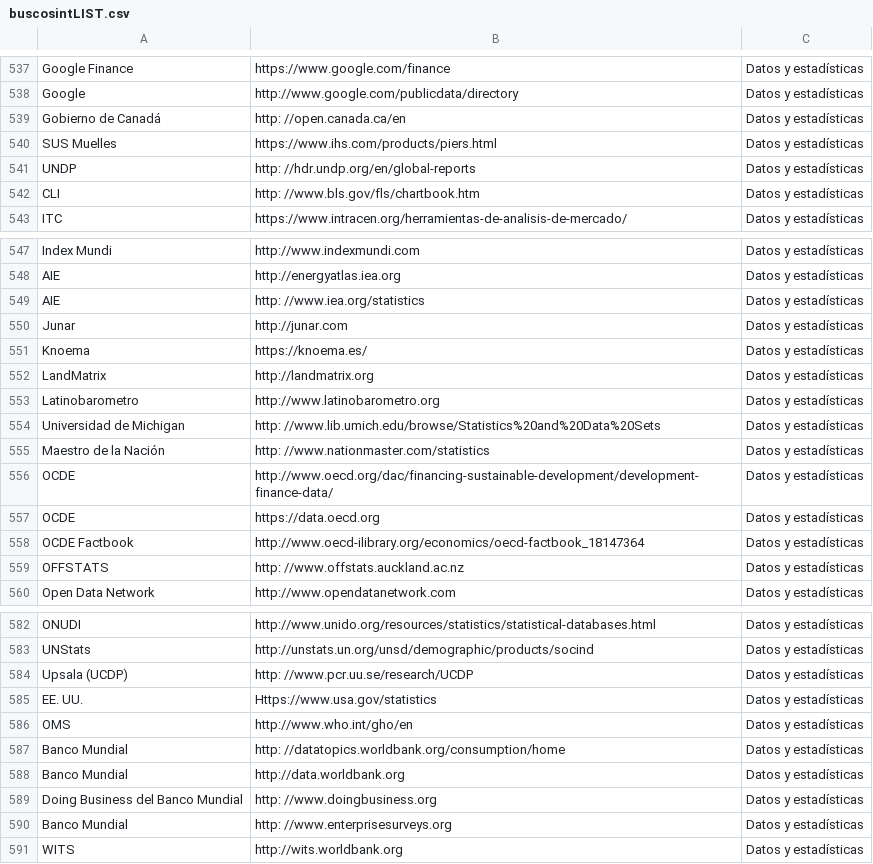
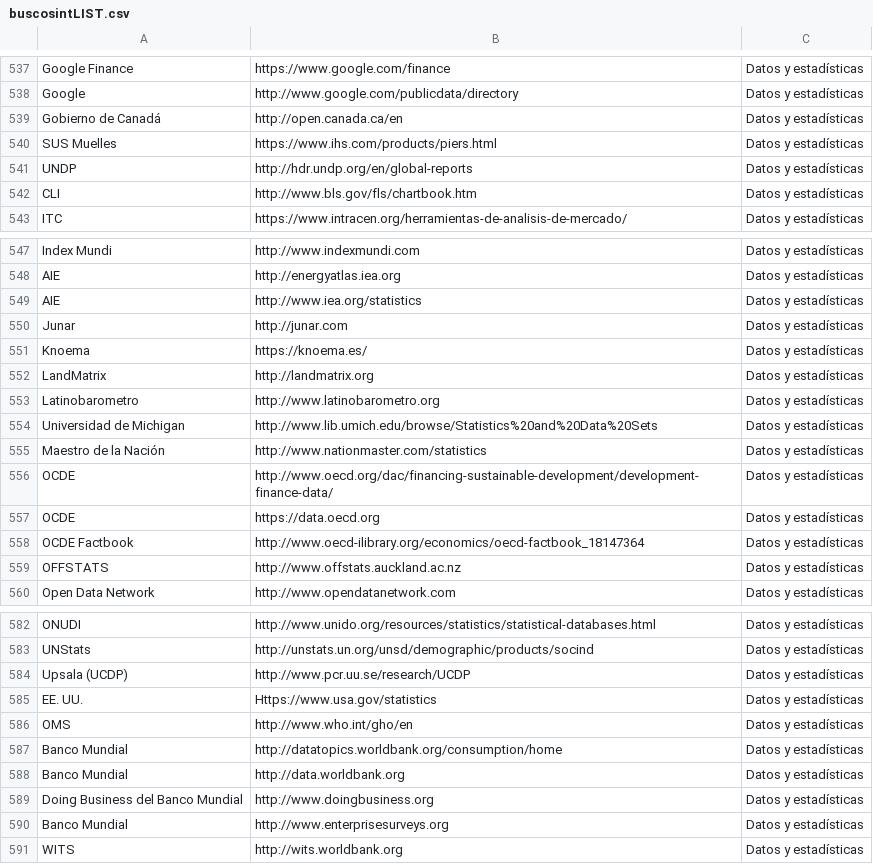
Before and after one commit to Eclectikus/buscosint, a CSV file: data/buscosintLIST.csv, drawn as a sheet; only a part is shown, gaps mark what is left out; the diff covers the shown part only.

Commit message:
Update buscosintLIST.csv

```diff
--- a/data/buscosintLIST.csv
+++ b/data/buscosintLIST.csv
@@ -538,6 +538,6 @@
 "Google","http://www.google.com/publicdata/directory","Datos y estadísticas"
-"Gobierno de Canadá","http: //open.canada.ca/en","Datos y estadísticas"
+"Gobierno de Canadá","http://open.canada.ca/en","Datos y estadísticas"
 "SUS Muelles","https://www.ihs.com/products/piers.html","Datos y estadísticas"
-"UNDP","http: //hdr.undp.org/en/global-reports","Datos y estadísticas"
-"CLI","http: //www.bls.gov/fls/chartbook.htm","Datos y estadísticas"
+"UNDP","http://hdr.undp.org/en/global-reports","Datos y estadísticas"
+"CLI","http://www.bls.gov/fls/chartbook.htm","Datos y estadísticas"
 "ITC","https://www.intracen.org/herramientas-de-analisis-de-mercado/","Datos y estadísticas"
@@ -548,3 +548,3 @@
 "AIE","http://energyatlas.iea.org","Datos y estadísticas"
-"AIE","http: //www.iea.org/statistics","Datos y estadísticas"
+"AIE","http://www.iea.org/statistics","Datos y estadísticas"
 "Junar","http://junar.com","Datos y estadísticas"
@@ -553,4 +553,4 @@
 "Latinobarometro","http://www.latinobarometro.org","Datos y estadísticas"
-"Universidad de Michigan","http: //www.lib.umich.edu/browse/Statistics%20and%20Data%20Sets","Datos y estadísticas"
-"Maestro de la Nación","http: //www.nationmaster.com/statistics","Datos y estadísticas"
+"Universidad de Michigan","http://www.lib.umich.edu/browse/Statistics%20and%20Data%20Sets","Datos y estadísticas"
+"Maestro de la Nación","http://www.nationmaster.com/statistics","Datos y estadísticas"
 "OCDE","http://www.oecd.org/dac/financing-sustainable-development/development-finance-data/","Datos y estadísticas"
@@ -558,3 +558,3 @@
 "OCDE Factbook","http://www.oecd-ilibrary.org/economics/oecd-factbook_18147364","Datos y estadísticas"
-"OFFSTATS","http: //www.offstats.auckland.ac.nz","Datos y estadísticas"
+"OFFSTATS","http://www.offstats.auckland.ac.nz","Datos y estadísticas"
 "Open Data Network","http://www.opendatanetwork.com","Datos y estadísticas"
@@ -583,9 +583,9 @@
 "UNStats","http://unstats.un.org/unsd/demographic/products/socind","Datos y estadísticas"
-"Upsala (UCDP)","http: //www.pcr.uu.se/research/UCDP","Datos y estadísticas"
+"Upsala (UCDP)","http://www.pcr.uu.se/research/UCDP","Datos y estadísticas"
 "EE. UU.","Https://www.usa.gov/statistics","Datos y estadísticas"
 "OMS","http://www.who.int/gho/en","Datos y estadísticas"
-"Banco Mundial","http: //datatopics.worldbank.org/consumption/home","Datos y estadísticas"
+"Banco Mundial","http://datatopics.worldbank.org/consumption/home","Datos y estadísticas"
 "Banco Mundial","http://data.worldbank.org","Datos y estadísticas"
-"Doing Business del Banco Mundial","http: //www.doingbusiness.org","Datos y estadísticas"
-"Banco Mundial","http: //www.enterprisesurveys.org","Datos y estadísticas"
+"Doing Business del Banco Mundial","http://www.doingbusiness.org","Datos y estadísticas"
+"Banco Mundial","http://www.enterprisesurveys.org","Datos y estadísticas"
 "WITS","http://wits.worldbank.org","Datos y estadísticas"
```
Also changed, not shown: 4 edited cells elsewhere in this file.
